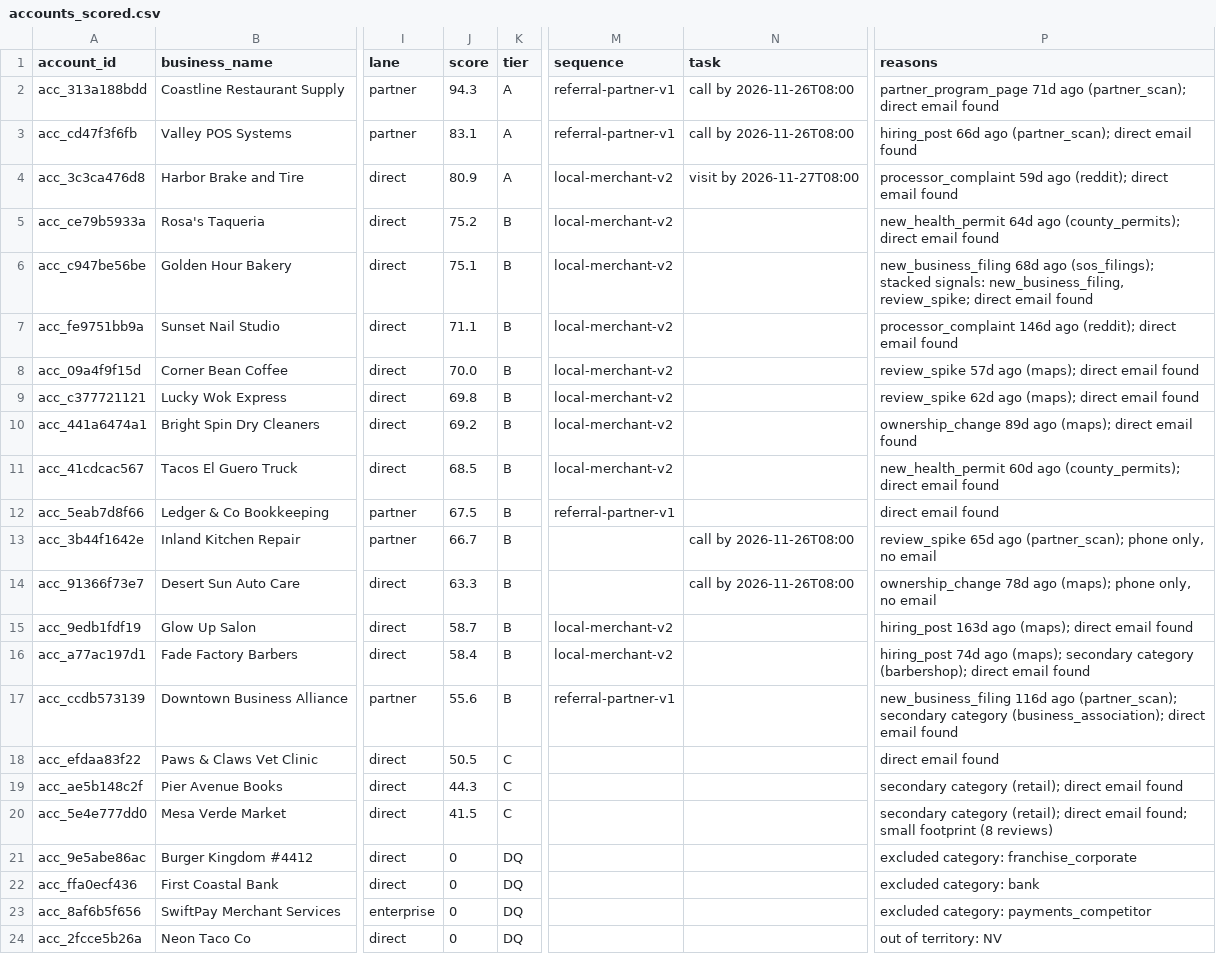
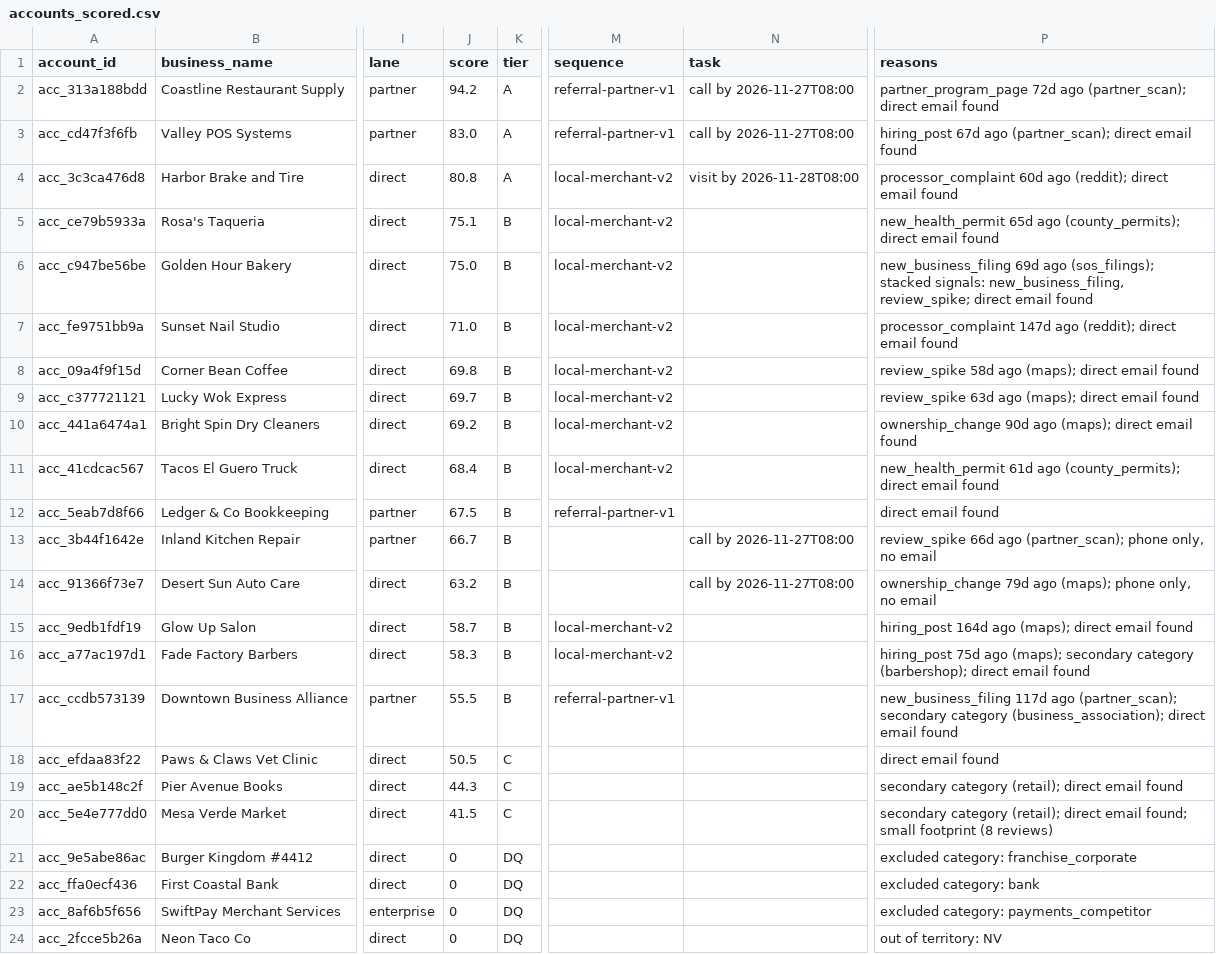
Before and after one commit to layllabs/gtm-engine, a CSV file: examples/output/accounts_scored.csv, drawn as a sheet; only a part is shown, gaps mark what is left out; the diff names each change by its address in the sheet, - before the commit and + after, or states it on an @@ line.

```diff
--- a/examples/output/accounts_scored.csv
+++ b/examples/output/accounts_scored.csv
-J2 (score): 94.3
+J2 (score): 94.2
-N2:N3 (task): call by 2026-11-26T08:00
+N2:N3 (task): call by 2026-11-27T08:00
-P2 (reasons): partner_program_page 71d ago (partner_scan);…
+P2 (reasons): partner_program_page 72d ago (partner_scan);…
-J3 (score): 83.1
+J3 (score): 83.0
-P3 (reasons): hiring_post 66d ago (partner_scan);…
+P3 (reasons): hiring_post 67d ago (partner_scan);…
-J4 (score): 80.9
+J4 (score): 80.8
-N4 (task): visit by 2026-11-27T08:00
+N4 (task): visit by 2026-11-28T08:00
-P4 (reasons): processor_complaint 59d ago (reddit);…
+P4 (reasons): processor_complaint 60d ago (reddit);…
-J5 (score): 75.2
+J5 (score): 75.1
-P5 (reasons): new_health_permit 64d ago (county_permits);…
+P5 (reasons): new_health_permit 65d ago (county_permits);…
-J6 (score): 75.1
+J6 (score): 75.0
-P6 (reasons): new_business_filing 68d ago (sos_filings);…
+P6 (reasons): new_business_filing 69d ago (sos_filings);…
-J7 (score): 71.1
+J7 (score): 71.0
-P7 (reasons): processor_complaint 146d ago (reddit);…
+P7 (reasons): processor_complaint 147d ago (reddit);…
-J8 (score): 70.0
+J8 (score): 69.8
-P8 (reasons): review_spike 57d ago (maps);…
+P8 (reasons): review_spike 58d ago (maps);…
-J9 (score): 69.8
+J9 (score): 69.7
-P9 (reasons): review_spike 62d ago (maps);…
+P9 (reasons): review_spike 63d ago (maps);…
-P10 (reasons): ownership_change 89d ago (maps);…
+P10 (reasons): ownership_change 90d ago (maps);…
-J11 (score): 68.5
+J11 (score): 68.4
-P11 (reasons): new_health_permit 60d ago (county_permits);…
+P11 (reasons): new_health_permit 61d ago (county_permits);…
-N13:N14 (task): call by 2026-11-26T08:00
+N13:N14 (task): call by 2026-11-27T08:00
-P13 (reasons): review_spike 65d ago (partner_scan);…
+P13 (reasons): review_spike 66d ago (partner_scan);…
-J14 (score): 63.3
+J14 (score): 63.2
-P14 (reasons): ownership_change 78d ago (maps);…
+P14 (reasons): ownership_change 79d ago (maps);…
-P15 (reasons): hiring_post 163d ago (maps);…
+P15 (reasons): hiring_post 164d ago (maps);…
-J16 (score): 58.4
+J16 (score): 58.3
-P16 (reasons): hiring_post 74d ago (maps);…
+P16 (reasons): hiring_post 75d ago (maps);…
-J17 (score): 55.6
+J17 (score): 55.5
-P17 (reasons): new_business_filing 116d ago (partner_scan);…
+P17 (reasons): new_business_filing 117d ago (partner_scan);…
```
Also changed, not shown: 3 other files.
